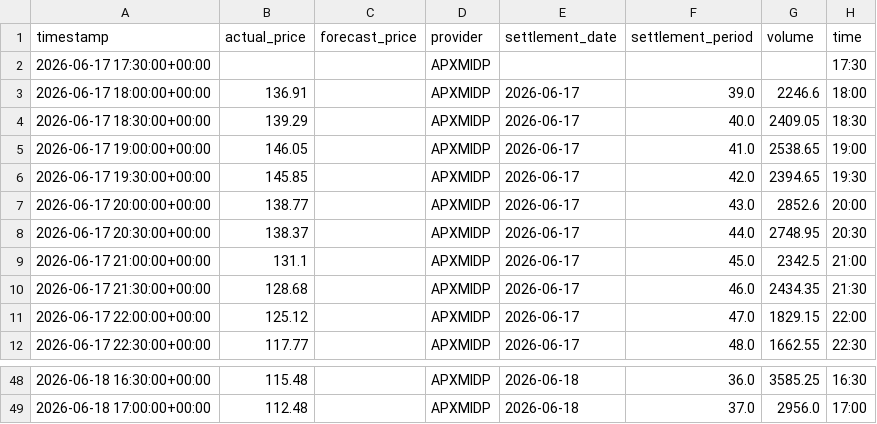
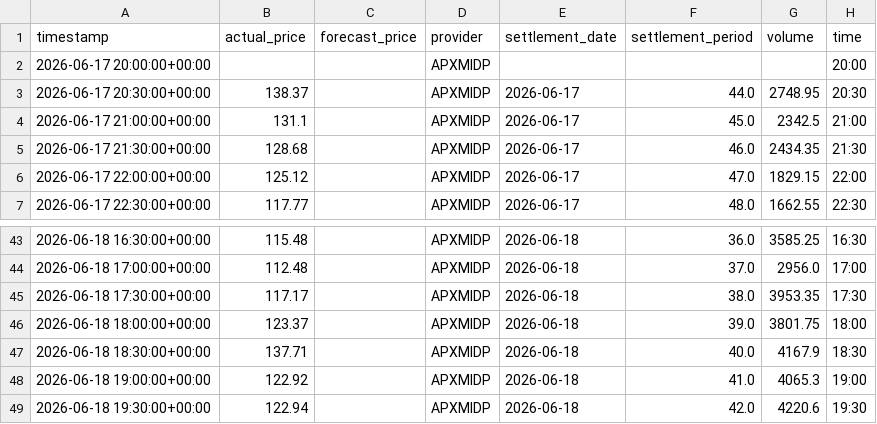
Before and after one commit to olliebranston/the-new-current-site, a CSV file: data/cleaned-live-power-price.csv, drawn as a sheet; only a part is shown, gaps mark what is left out.

```diff
--- a/data/cleaned-live-power-price.csv
+++ b/data/cleaned-live-power-price.csv
@@ -1,8 +1,3 @@
 timestamp,actual_price,forecast_price,provider,settlement_date,settlement_period,volume,time
-2026-06-17 17:30:00+00:00,,,APXMIDP,,,,17:30
-2026-06-17 18:00:00+00:00,136.91,,APXMIDP,2026-06-17,39.0,2246.6,18:00
-2026-06-17 18:30:00+00:00,139.29,,APXMIDP,2026-06-17,40.0,2409.05,18:30
-2026-06-17 19:00:00+00:00,146.05,,APXMIDP,2026-06-17,41.0,2538.65,19:00
-2026-06-17 19:30:00+00:00,145.85,,APXMIDP,2026-06-17,42.0,2394.65,19:30
-2026-06-17 20:00:00+00:00,138.77,,APXMIDP,2026-06-17,43.0,2852.6,20:00
+2026-06-17 20:00:00+00:00,,,APXMIDP,,,,20:00
 2026-06-17 20:30:00+00:00,138.37,,APXMIDP,2026-06-17,44.0,2748.95,20:30
@@ -49 +44,6 @@ timestamp,actual_price,forecast_price,provider,settlement_date,settlement_period
 2026-06-18 17:00:00+00:00,112.48,,APXMIDP,2026-06-18,37.0,2956.0,17:00
+2026-06-18 17:30:00+00:00,117.17,,APXMIDP,2026-06-18,38.0,3953.35,17:30
+2026-06-18 18:00:00+00:00,123.37,,APXMIDP,2026-06-18,39.0,3801.75,18:00
+2026-06-18 18:30:00+00:00,137.71,,APXMIDP,2026-06-18,40.0,4167.9,18:30
+2026-06-18 19:00:00+00:00,122.92,,APXMIDP,2026-06-18,41.0,4065.3,19:00
+2026-06-18 19:30:00+00:00,122.94,,APXMIDP,2026-06-18,42.0,4220.6,19:30
```
Also changed, not shown: data/cleaned-live-carbon-intensity.csv, data/cleaned-live-generation-mix.csv, 12 other files.
